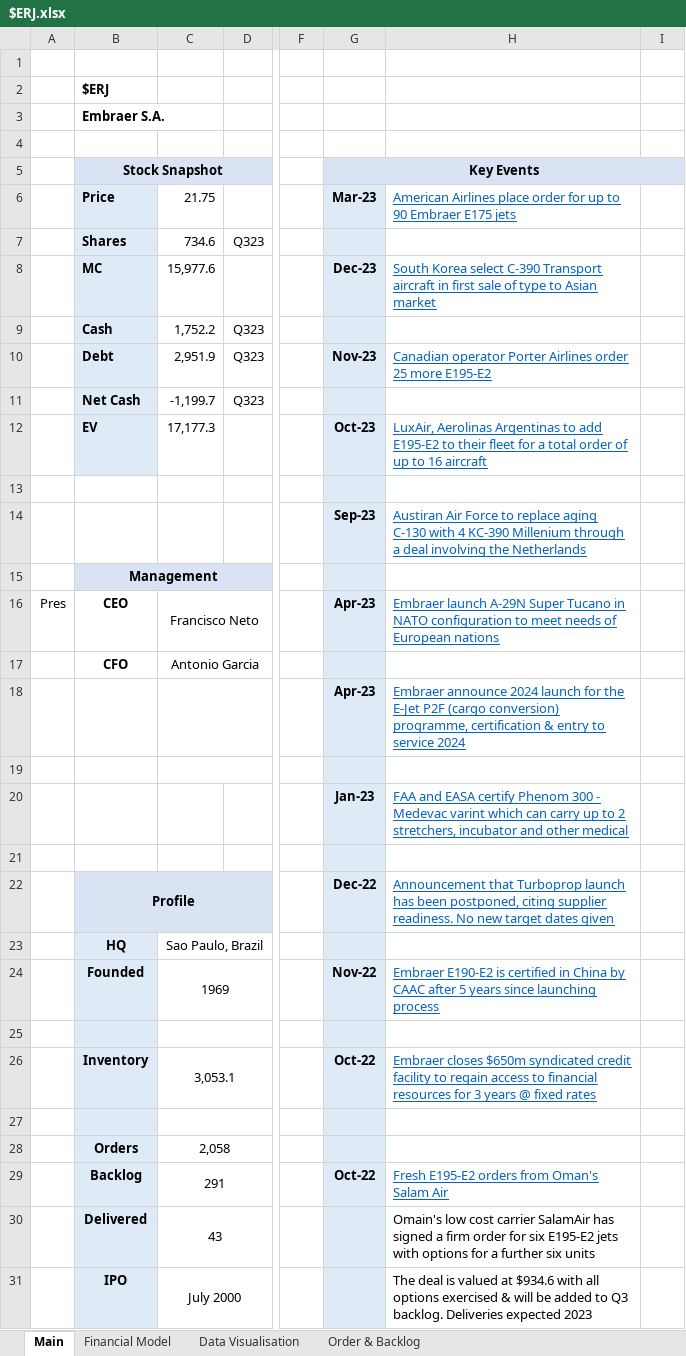
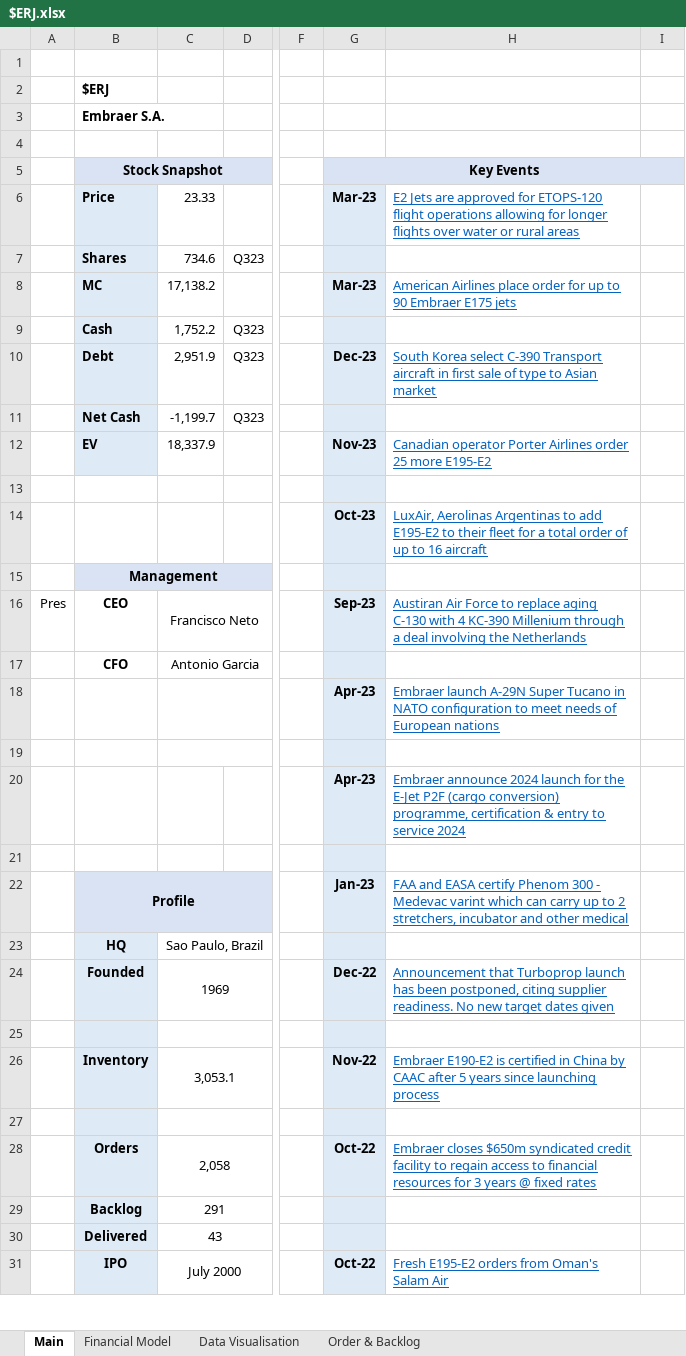
Before and after one commit to Charlie-Hill/Financial-Models, an Excel workbook: $ERJ.xlsx, sheet Main, drawn as a sheet; only a part is shown, gaps mark what is left out; values as stored, in another font and other column widths than the file's, no borders; charts and pictures not drawn; the diff covers the shown part only; the diff names each change by its address in the sheet, - before the commit and + after, or states it on an @@ line.

Commit message:
$ERJ pre Q423 updates

```diff
--- a/$ERJ.xlsx (sheet Main)
+++ b/$ERJ.xlsx (sheet Main)
-C6: 21.75
+C6: 23.33
-H6: American Airlines place order for up to 90 Embraer E175 jets
+H6: E2 Jets are approved for ETOPS-120 flight operations allowing for longer flights over water or rural areas
-C8: 15,977.6
+C8: 17,138.2
-G8 (Key Events): Dec-23
+G8 (Key Events): Mar-23
-H8: South Korea select C-390 Transport aircraft in first sale of type to Asian market
+H8: American Airlines place order for up to 90 Embraer E175 jets
-G10 (Key Events): Nov-23
+G10 (Key Events): Dec-23
-H10: Canadian operator Porter Airlines order 25 more E195-E2
+H10: South Korea select C-390 Transport aircraft in first sale of type to Asian market
-C12: 17,177.3
+C12: 18,337.9
-G12 (Key Events): Oct-23
+G12 (Key Events): Nov-23
-H12: LuxAir, Aerolinas Argentinas to add E195-E2 to their fleet for a total order of up to 16 aircraft
+H12: Canadian operator Porter Airlines order 25 more E195-E2
-G14 (Key Events): Sep-23
+G14 (Key Events): Oct-23
-H14: Austiran Air Force to replace aging C-130 with 4 KC-390 Millenium through a deal involving the Netherlands
+H14: LuxAir, Aerolinas Argentinas to add E195-E2 to their fleet for a total order of up to 16 aircraft
-G16 (Key Events): Apr-23
+G16 (Key Events): Sep-23
-H16: Embraer launch A-29N Super Tucano in NATO configuration to meet needs of European nations
+H16: Austiran Air Force to replace aging C-130 with 4 KC-390 Millenium through a deal involving the Netherlands
-H18: Embraer announce 2024 launch for the E-Jet P2F (cargo conversion) programme, certification & entry to service 2024
+H18: Embraer launch A-29N Super Tucano in NATO configuration to meet needs of European nations
-G20 (Key Events): Jan-23
+G20 (Key Events): Apr-23
-H20: FAA and EASA certify Phenom 300 - Medevac varint which can carry up to 2 stretchers, incubator and other medical
+H20: Embraer announce 2024 launch for the E-Jet P2F (cargo conversion) programme, certification & entry to service 2024
-G22 (Key Events): Dec-22
+G22 (Key Events): Jan-23
-H22: Announcement that Turboprop launch has been postponed, citing supplier readiness. No new target dates given
+H22: FAA and EASA certify Phenom 300 - Medevac varint which can carry up to 2 stretchers, incubator and other medical
-G24 (Key Events): Nov-22
+G24 (Key Events): Dec-22
-H24: Embraer E190-E2 is certified in China by CAAC after 5 years since launching process
+H24: Announcement that Turboprop launch has been postponed, citing supplier readiness. No new target dates given
-G26 (Key Events): Oct-22
+G26 (Key Events): Nov-22
-H26: Embraer closes $650m syndicated credit facility to regain access to financial resources for 3 years @ fixed rates
+H26: Embraer E190-E2 is certified in China by CAAC after 5 years since launching process
-G28 (Key Events): (empty)
+G28 (Key Events): Oct-22
-H28: (empty)
+H28: Embraer closes $650m syndicated credit facility to regain access to financial resources for 3 years @ fixed rates
-G29 (Key Events): Oct-22
+G29 (Key Events): (empty)
-H29: Fresh E195-E2 orders from Oman's Salam Air
+H29: (empty)
-H30: Omain's low cost carrier SalamAir has signed a firm order for six E195-E2 jets with options for a further six units
+H30: (empty)
-G31 (Key Events): (empty)
+G31 (Key Events): Oct-22
-H31: The deal is valued at $934.6 with all options exercised & will be added to Q3 backlog. Deliveries expected 2023
+H31: Fresh E195-E2 orders from Oman's Salam Air
@@ H31 underline: off → on, text colour: black → #0563C1 @@
```
Also changed, not shown: 21 added rows, 19 removed rows, 7 edited cells, cell formats and merged cells elsewhere in this sheet, sheet Financial Model.
